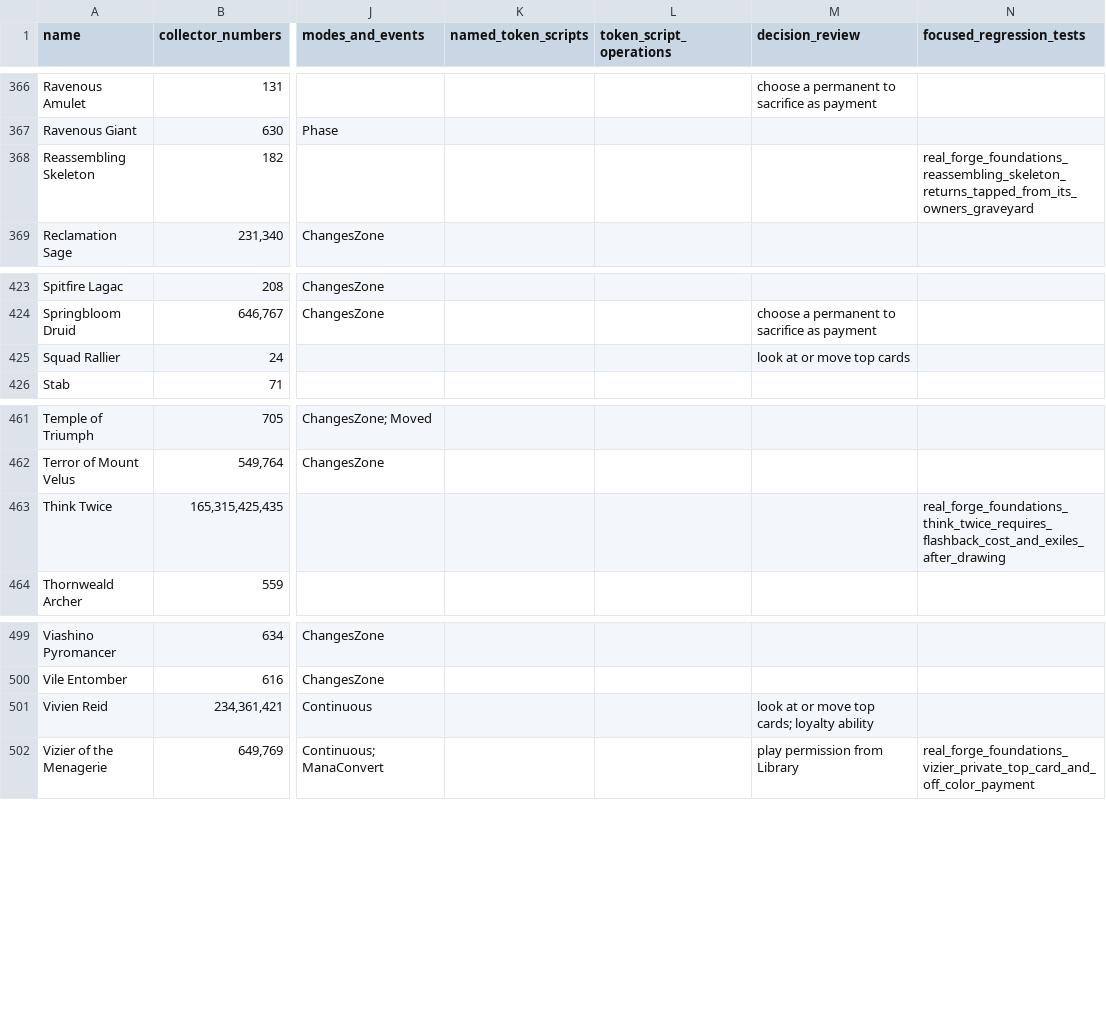
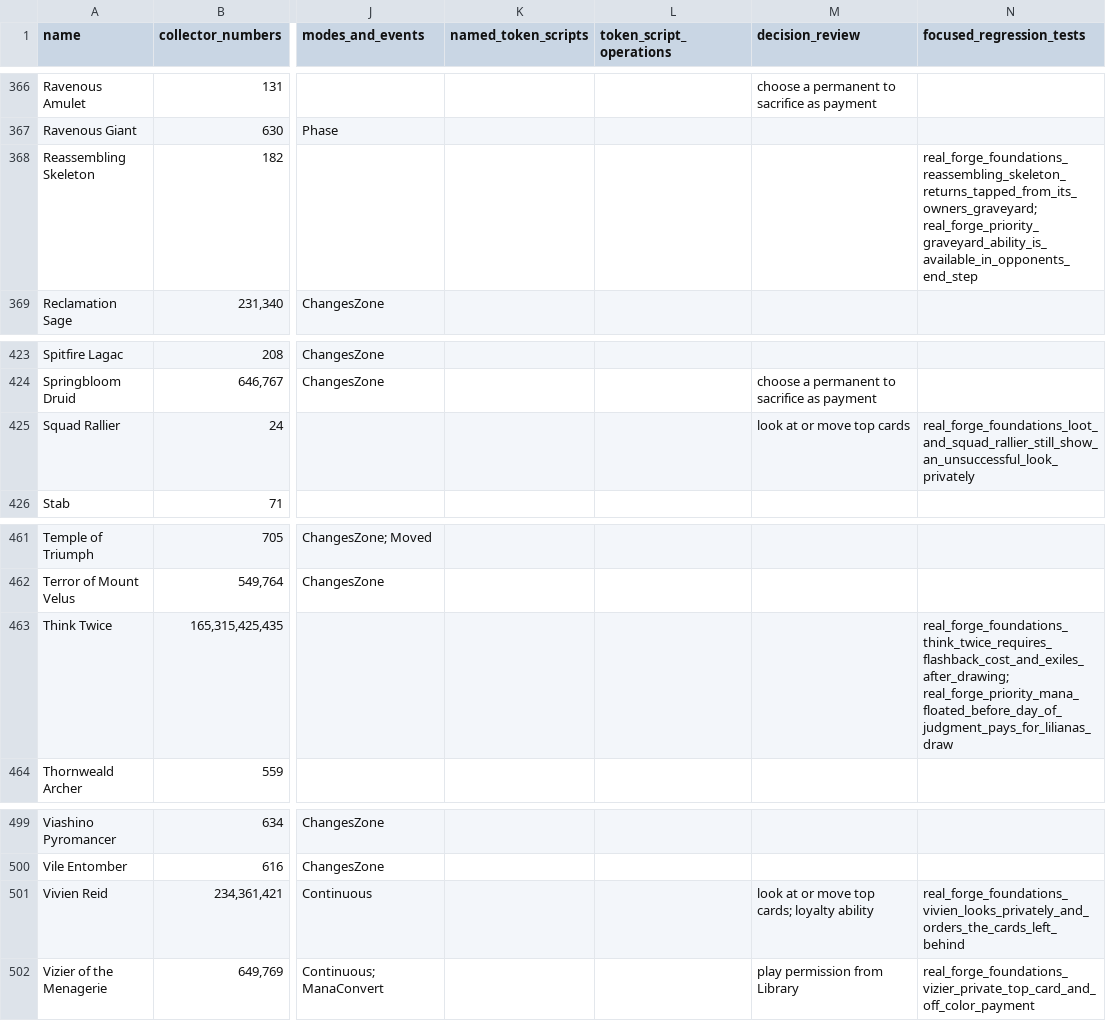
Before and after one commit to yAnn1ck-B/arcane-fold, a TSV file: docs/foundations-card-audit.tsv, drawn as a sheet; only a part is shown, gaps mark what is left out; the diff covers the shown part only; the diff names each change by its address in the sheet, - before the commit and + after, or states it on an @@ line.

Commit message:
Preserve meaningful priority windows and fix Foundations player decisions

```diff
--- a/docs/foundations-card-audit.tsv
+++ b/docs/foundations-card-audit.tsv
-N368 (focused_regression_tests): real_forge_foundations_reassembling_skeleton_returns_tapped_from_its_owners_graveyard
+N368 (focused_regression_tests): real_forge_foundations_reassembling_skeleton_returns_tapped_from_its_owners_graveyard; real_forge_priority_graveyard_ability_is_available_in_opponents_end_step
-N425 (focused_regression_tests): (empty)
+N425 (focused_regression_tests): real_forge_foundations_loot_and_squad_rallier_still_show_an_unsuccessful_look_privately
-N463 (focused_regression_tests): real_forge_foundations_think_twice_requires_flashback_cost_and_exiles_after_drawing
+N463 (focused_regression_tests): real_forge_foundations_think_twice_requires_flashback_cost_and_exiles_after_drawing; real_forge_priority_mana_floated_before_day_of_judgment_pays_for_lilianas_draw
-N501 (focused_regression_tests): (empty)
+N501 (focused_regression_tests): real_forge_foundations_vivien_looks_privately_and_orders_the_cards_left_behind
```
Also changed, not shown: 13 edited cells elsewhere in this file, docs/foundations-activations.tsv, 21 other files.
